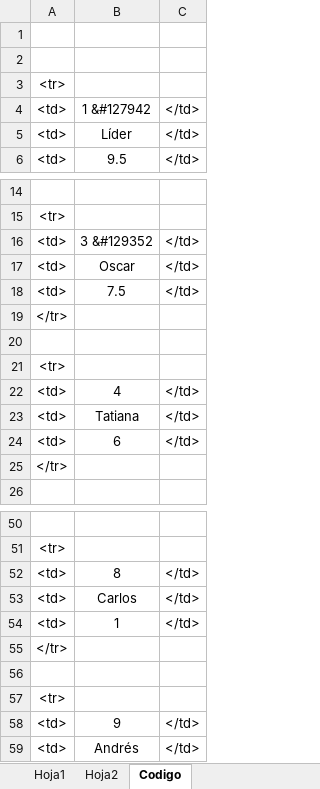
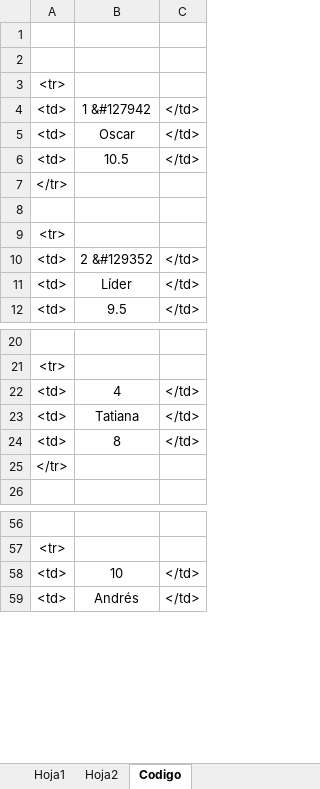
Before and after one commit to diacono81/WebLUdo, an Excel workbook: Datos.xlsm, sheet Codigo, drawn as a sheet; only a part is shown, gaps mark what is left out; values as stored, in another font and other column widths than the file's, no borders; removed rows and columns are numbered as before the commit, all else as after; the diff covers the shown part only; the diff names each change by its address in the sheet, - before the commit and + after, or states it on an @@ line.

```diff
--- a/Datos.xlsm (sheet Codigo)
+++ b/Datos.xlsm (sheet Codigo)
@@ row 17 moved to row 5: <td> @@
+row 6: <td> | 10.5 | </td>
@@ row 19 moved to row 7: </tr> @@
+row 8: (empty)
@@ row 21 moved to row 9: <tr> @@
+row 10: <td> | 2 &#129352 | </td>
-row 16: <td> | 3 &#129352 | </td>
-row 18: <td> | 7.5 | </td>
-row 20: (empty)
-row 24: <td> | 6 | </td>
+row 24: <td> | 8 | </td>
-B58: 8
+B58: 10
@@ row 53 moved to row 47: <td> @@
-row 54: <td> | 1 | </td>
@@ row 55 moved to row 49: </tr> @@
-row 56: (empty)
@@ row 57 moved to row 51: <tr> @@
@@ row 58 moved to row 52: <td> @@
```
Also changed, not shown: 2 added rows and 2 edited cells elsewhere in this sheet, sheet Hoja1, 1 other file.
